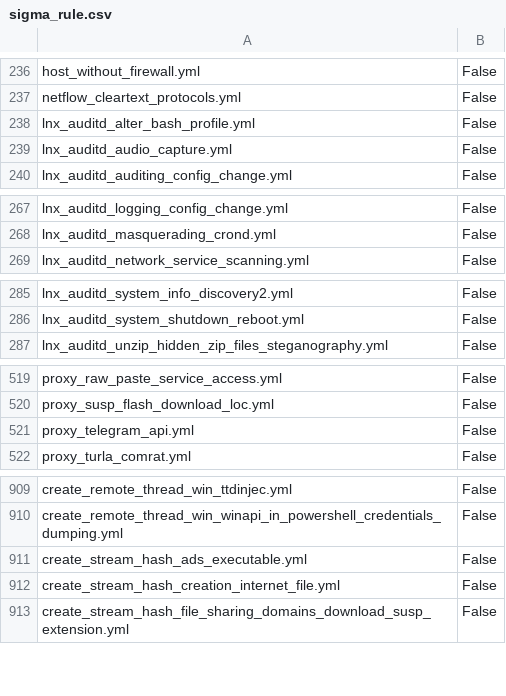
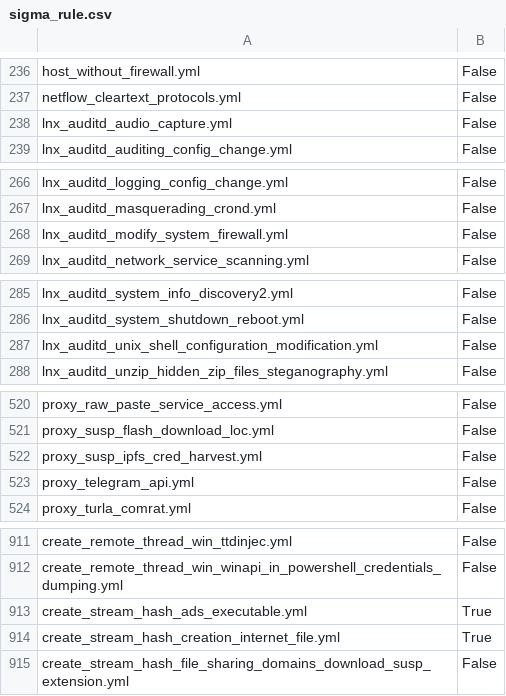
Before and after one commit to frack113/sigma_redcanaryco, a CSV file: sigma_rule.csv, drawn as a sheet; only a part is shown, gaps mark what is left out; the diff covers the shown part only.

```diff
--- a/sigma_rule.csv
+++ b/sigma_rule.csv
@@ -237,3 +237,2 @@ host_without_firewall.yml;False
 netflow_cleartext_protocols.yml;False
-lnx_auditd_alter_bash_profile.yml;False
 lnx_auditd_audio_capture.yml;False
@@ -268,2 +267,3 @@ lnx_auditd_logging_config_change.yml;False
 lnx_auditd_masquerading_crond.yml;False
+lnx_auditd_modify_system_firewall.yml;False
 lnx_auditd_network_service_scanning.yml;False
@@ -286,2 +286,3 @@ lnx_auditd_system_info_discovery2.yml;False
 lnx_auditd_system_shutdown_reboot.yml;False
+lnx_auditd_unix_shell_configuration_modification.yml;False
 lnx_auditd_unzip_hidden_zip_files_steganography.yml;False
@@ -520,2 +521,3 @@ proxy_raw_paste_service_access.yml;False
 proxy_susp_flash_download_loc.yml;False
+proxy_susp_ipfs_cred_harvest.yml;False
 proxy_telegram_api.yml;False
@@ -910,4 +912,4 @@ create_remote_thread_win_ttdinjec.yml;False
 create_remote_thread_win_winapi_in_powershell_credentials_dumping.yml;False
-create_stream_hash_ads_executable.yml;False
-create_stream_hash_creation_internet_file.yml;False
+create_stream_hash_ads_executable.yml;True
+create_stream_hash_creation_internet_file.yml;True
 create_stream_hash_file_sharing_domains_download_susp_extension.yml;False
```
Also changed, not shown: 1 added row and 9 edited cells elsewhere in this file, Full_tests.csv, missing_tests.csv, 25 other files.
